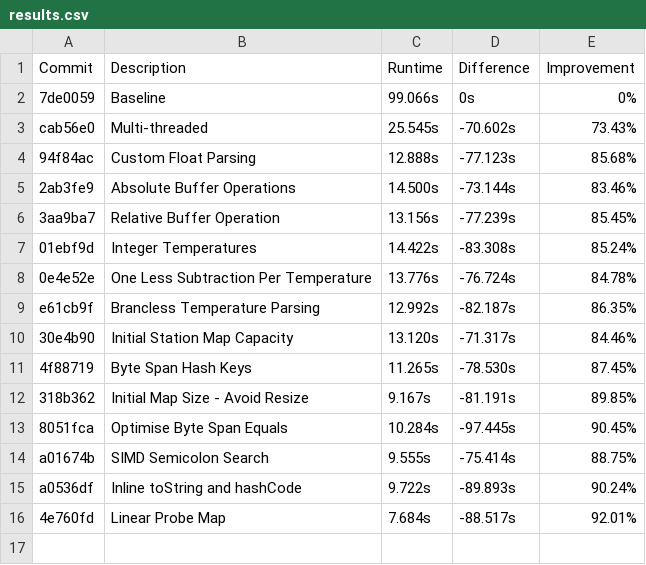
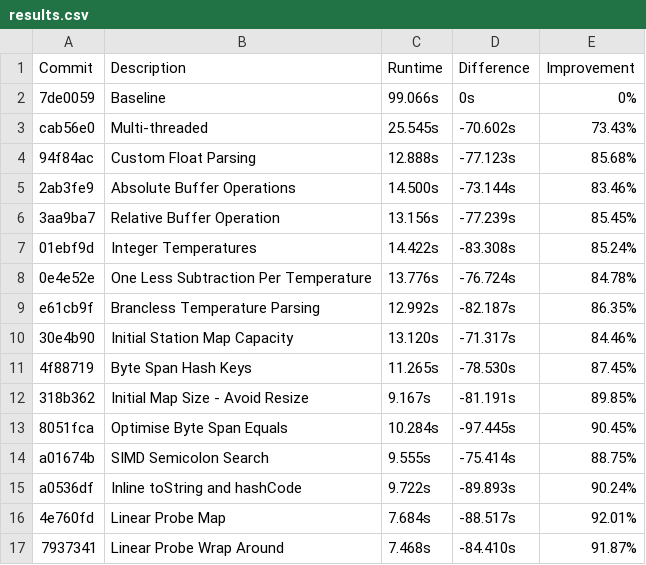
Before and after one commit to piggottdev/obrc, a CSV file: results.csv, drawn as a sheet.

```diff
--- a/results.csv
+++ b/results.csv
@@ -16 +16,2 @@ a0536df,Inline toString and hashCode,9.722s,-89.893s,90.24%
 4e760fd,Linear Probe Map,7.684s,-88.517s,92.01%
+7937341,Linear Probe Wrap Around,7.468s,-84.410s,91.87%
```
Also changed, not shown: 1 other file.
